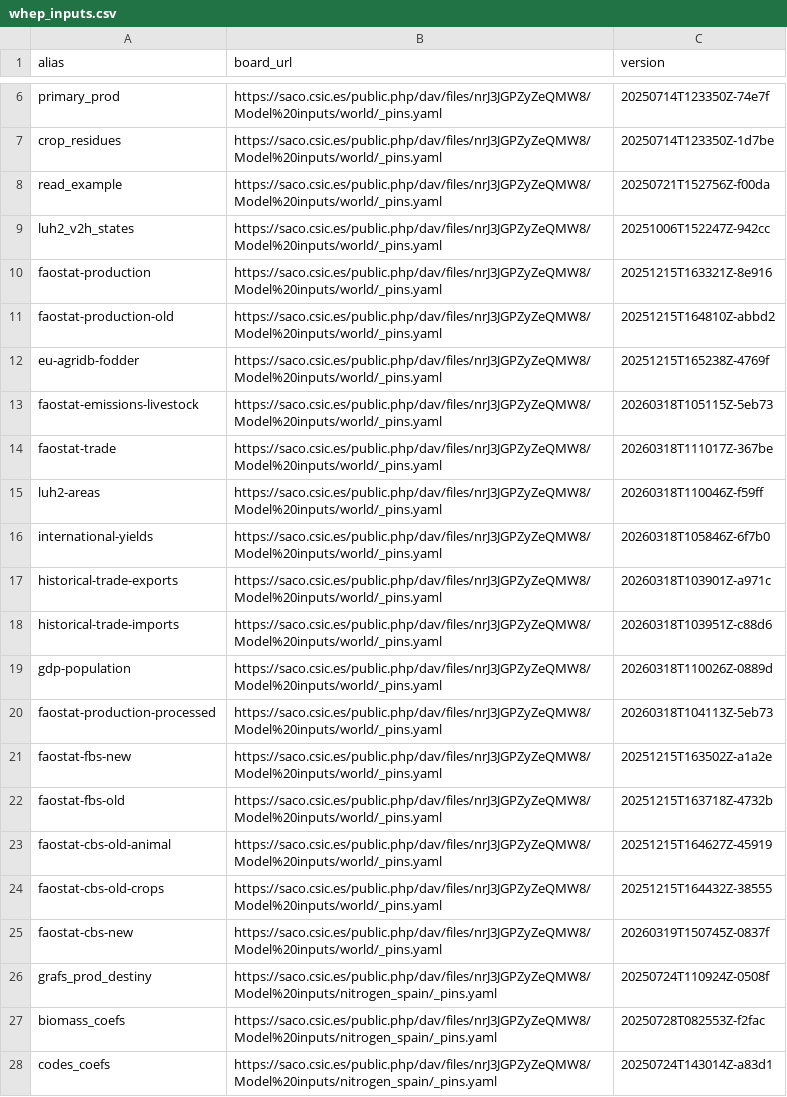
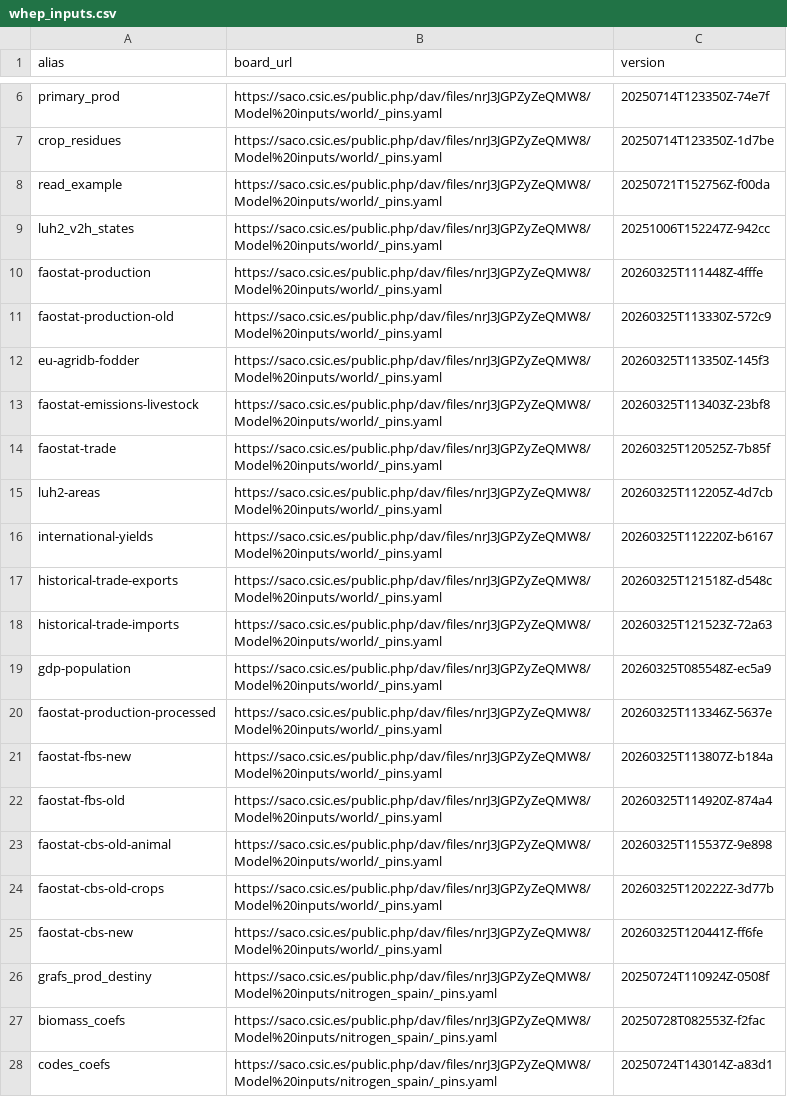
Before and after one commit to eduaguilera/whep, a CSV file: inst/extdata/whep_inputs.csv, drawn as a sheet; only a part is shown, gaps mark what is left out.

Commit message:
Use grouped parquet versions

```diff
--- a/inst/extdata/whep_inputs.csv
+++ b/inst/extdata/whep_inputs.csv
@@ -9,18 +9,18 @@ read_example,https://saco.csic.es/public.php/dav/files/nrJ3JGPZyZeQMW8/Model%20i
 luh2_v2h_states,https://saco.csic.es/public.php/dav/files/nrJ3JGPZyZeQMW8/Model%20inputs/world/_pins.yaml,20251006T152247Z-942cc
-faostat-production,https://saco.csic.es/public.php/dav/files/nrJ3JGPZyZeQMW8/Model%20inputs/world/_pins.yaml,20251215T163321Z-8e916
-faostat-production-old,https://saco.csic.es/public.php/dav/files/nrJ3JGPZyZeQMW8/Model%20inputs/world/_pins.yaml,20251215T164810Z-abbd2
-eu-agridb-fodder,https://saco.csic.es/public.php/dav/files/nrJ3JGPZyZeQMW8/Model%20inputs/world/_pins.yaml,20251215T165238Z-4769f
-faostat-emissions-livestock,https://saco.csic.es/public.php/dav/files/nrJ3JGPZyZeQMW8/Model%20inputs/world/_pins.yaml,20260318T105115Z-5eb73
-faostat-trade,https://saco.csic.es/public.php/dav/files/nrJ3JGPZyZeQMW8/Model%20inputs/world/_pins.yaml,20260318T111017Z-367be
-luh2-areas,https://saco.csic.es/public.php/dav/files/nrJ3JGPZyZeQMW8/Model%20inputs/world/_pins.yaml,20260318T110046Z-f59ff
-international-yields,https://saco.csic.es/public.php/dav/files/nrJ3JGPZyZeQMW8/Model%20inputs/world/_pins.yaml,20260318T105846Z-6f7b0
-historical-trade-exports,https://saco.csic.es/public.php/dav/files/nrJ3JGPZyZeQMW8/Model%20inputs/world/_pins.yaml,20260318T103901Z-a971c
-historical-trade-imports,https://saco.csic.es/public.php/dav/files/nrJ3JGPZyZeQMW8/Model%20inputs/world/_pins.yaml,20260318T103951Z-c88d6
-gdp-population,https://saco.csic.es/public.php/dav/files/nrJ3JGPZyZeQMW8/Model%20inputs/world/_pins.yaml,20260318T110026Z-0889d
-faostat-production-processed,https://saco.csic.es/public.php/dav/files/nrJ3JGPZyZeQMW8/Model%20inputs/world/_pins.yaml,20260318T104113Z-5eb73
-faostat-fbs-new,https://saco.csic.es/public.php/dav/files/nrJ3JGPZyZeQMW8/Model%20inputs/world/_pins.yaml,20251215T163502Z-a1a2e
-faostat-fbs-old,https://saco.csic.es/public.php/dav/files/nrJ3JGPZyZeQMW8/Model%20inputs/world/_pins.yaml,20251215T163718Z-4732b
-faostat-cbs-old-animal,https://saco.csic.es/public.php/dav/files/nrJ3JGPZyZeQMW8/Model%20inputs/world/_pins.yaml,20251215T164627Z-45919
-faostat-cbs-old-crops,https://saco.csic.es/public.php/dav/files/nrJ3JGPZyZeQMW8/Model%20inputs/world/_pins.yaml,20251215T164432Z-38555
-faostat-cbs-new,https://saco.csic.es/public.php/dav/files/nrJ3JGPZyZeQMW8/Model%20inputs/world/_pins.yaml,20260319T150745Z-0837f
+faostat-production,https://saco.csic.es/public.php/dav/files/nrJ3JGPZyZeQMW8/Model%20inputs/world/_pins.yaml,20260325T111448Z-4fffe
+faostat-production-old,https://saco.csic.es/public.php/dav/files/nrJ3JGPZyZeQMW8/Model%20inputs/world/_pins.yaml,20260325T113330Z-572c9
+eu-agridb-fodder,https://saco.csic.es/public.php/dav/files/nrJ3JGPZyZeQMW8/Model%20inputs/world/_pins.yaml,20260325T113350Z-145f3
+faostat-emissions-livestock,https://saco.csic.es/public.php/dav/files/nrJ3JGPZyZeQMW8/Model%20inputs/world/_pins.yaml,20260325T113403Z-23bf8
+faostat-trade,https://saco.csic.es/public.php/dav/files/nrJ3JGPZyZeQMW8/Model%20inputs/world/_pins.yaml,20260325T120525Z-7b85f
+luh2-areas,https://saco.csic.es/public.php/dav/files/nrJ3JGPZyZeQMW8/Model%20inputs/world/_pins.yaml,20260325T112205Z-4d7cb
+international-yields,https://saco.csic.es/public.php/dav/files/nrJ3JGPZyZeQMW8/Model%20inputs/world/_pins.yaml,20260325T112220Z-b6167
+historical-trade-exports,https://saco.csic.es/public.php/dav/files/nrJ3JGPZyZeQMW8/Model%20inputs/world/_pins.yaml,20260325T121518Z-d548c
+historical-trade-imports,https://saco.csic.es/public.php/dav/files/nrJ3JGPZyZeQMW8/Model%20inputs/world/_pins.yaml,20260325T121523Z-72a63
+gdp-population,https://saco.csic.es/public.php/dav/files/nrJ3JGPZyZeQMW8/Model%20inputs/world/_pins.yaml,20260325T085548Z-ec5a9
+faostat-production-processed,https://saco.csic.es/public.php/dav/files/nrJ3JGPZyZeQMW8/Model%20inputs/world/_pins.yaml,20260325T113346Z-5637e
+faostat-fbs-new,https://saco.csic.es/public.php/dav/files/nrJ3JGPZyZeQMW8/Model%20inputs/world/_pins.yaml,20260325T113807Z-b184a
+faostat-fbs-old,https://saco.csic.es/public.php/dav/files/nrJ3JGPZyZeQMW8/Model%20inputs/world/_pins.yaml,20260325T114920Z-874a4
+faostat-cbs-old-animal,https://saco.csic.es/public.php/dav/files/nrJ3JGPZyZeQMW8/Model%20inputs/world/_pins.yaml,20260325T115537Z-9e898
+faostat-cbs-old-crops,https://saco.csic.es/public.php/dav/files/nrJ3JGPZyZeQMW8/Model%20inputs/world/_pins.yaml,20260325T120222Z-3d77b
+faostat-cbs-new,https://saco.csic.es/public.php/dav/files/nrJ3JGPZyZeQMW8/Model%20inputs/world/_pins.yaml,20260325T120441Z-ff6fe
 grafs_prod_destiny,https://saco.csic.es/public.php/dav/files/nrJ3JGPZyZeQMW8/Model%20inputs/nitrogen_spain/_pins.yaml,20250724T110924Z-0508f
```
Also changed, not shown: 2 other files.
